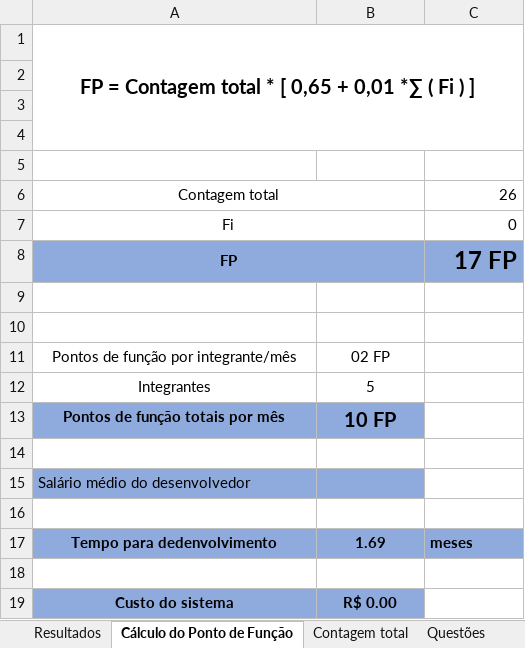
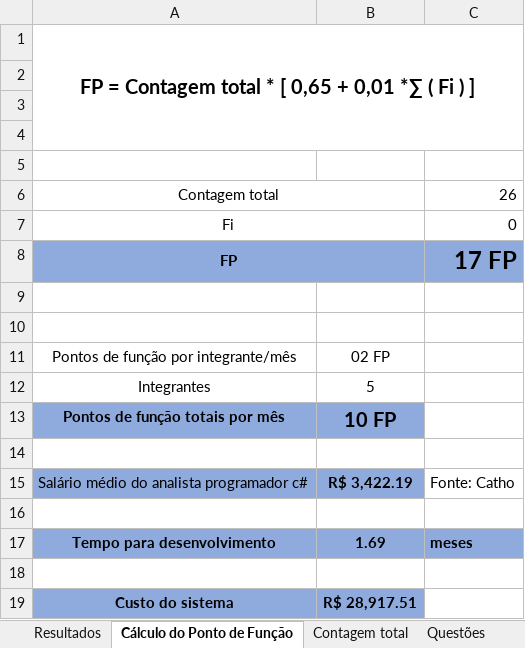
Before and after one commit to ALREstevam/-SI304B, an Excel workbook: Documentos de especificação complementar/Ponto de Função.xlsx, sheet Cálculo do Ponto de Função, drawn as a sheet; values as stored, in another font and other column widths than the file's, no borders; removed rows and columns are numbered as before the commit, all else as after; the diff names each change by its address in the sheet, - before the commit and + after, or states it on an @@ line.

Commit message:
Adicionando média salarial

```diff
--- a/Documentos de especificação complementar/Ponto de Função.xlsx (sheet Cálculo do Ponto de Função)
+++ b/Documentos de especificação complementar/Ponto de Função.xlsx (sheet Cálculo do Ponto de Função)
-row 15: Salário médio do desenvolvedor
+row 15: Salário médio do analista programador c# | R$ 3,422.19 | Fonte: Catho
-A17: Tempo para dedenvolvimento
+A17: Tempo para desenvolvimento
-B19: R$ 0.00
+B19: R$ 28,917.51
```
Also changed, not shown: sheet Resultados, sheet Questões.
